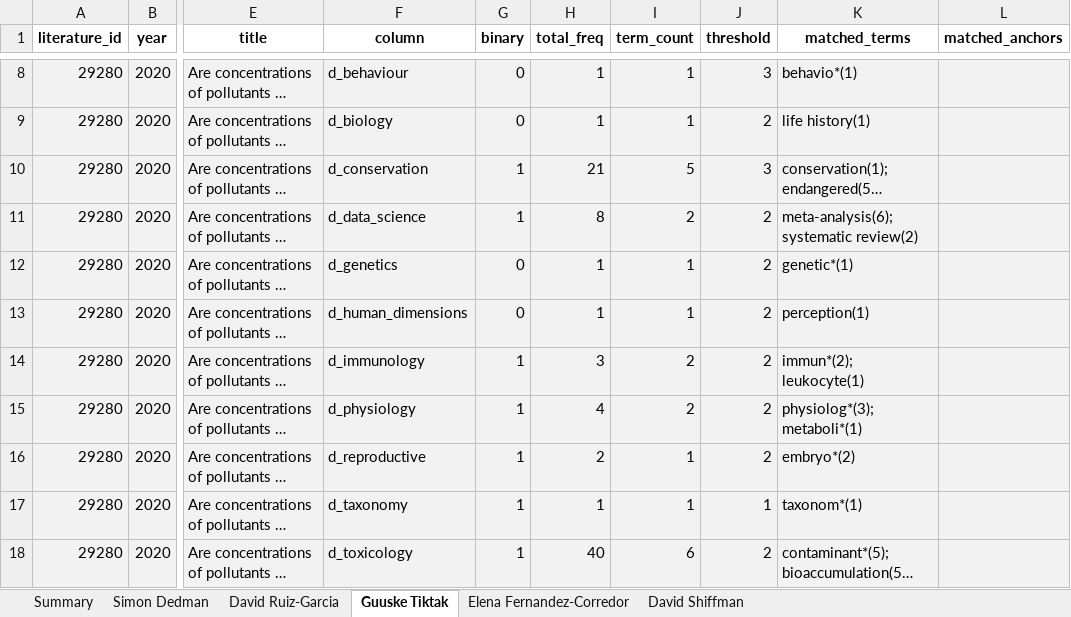
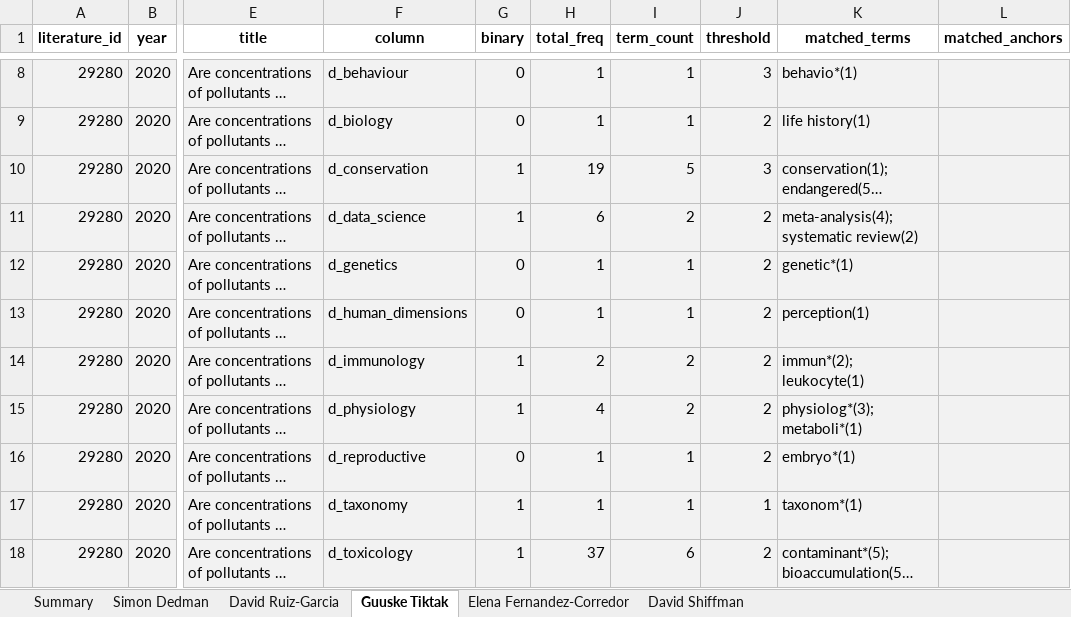
Before and after one commit to SimonDedman/elasmo_analyses, an Excel workbook: outputs/meeting_review/schema_extraction_evidence_by_coauthor.xlsx, sheet Guuske Tiktak, drawn as a sheet; only a part is shown, gaps mark what is left out; long unchanged cells end in …; values as stored, in another font and other column widths than the file's, no borders; the diff covers the shown part only; the diff names each change by its address in the sheet, - before the commit and + after, or states it on an @@ line.

```diff
--- a/outputs/meeting_review/schema_extraction_evidence_by_coauthor.xlsx (sheet Guuske Tiktak)
+++ b/outputs/meeting_review/schema_extraction_evidence_by_coauthor.xlsx (sheet Guuske Tiktak)
-H10 (total_freq): 21
+H10 (total_freq): 19
-H11 (total_freq): 8
+H11 (total_freq): 6
-K11 (matched_terms): meta-analysis(6); systematic review(2)
+K11 (matched_terms): meta-analysis(4); systematic review(2)
-H14 (total_freq): 3
+H14 (total_freq): 2
-G16 (binary): 1
+G16 (binary): 0
-H16 (total_freq): 2
+H16 (total_freq): 1
-K16 (matched_terms): embryo*(2)
+K16 (matched_terms): embryo*(1)
-H18 (total_freq): 40
+H18 (total_freq): 37
```
Also changed, not shown: 2 added rows and 24 edited cells elsewhere in this sheet, sheet David Shiffman, sheet David Ruiz-Garcia, sheet Simon Dedman, sheet Elena Fernandez-Corredor, sheet Summary, 18 other files.
